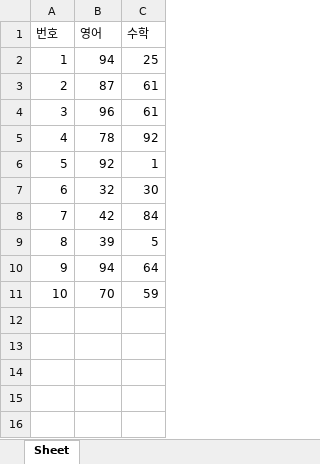
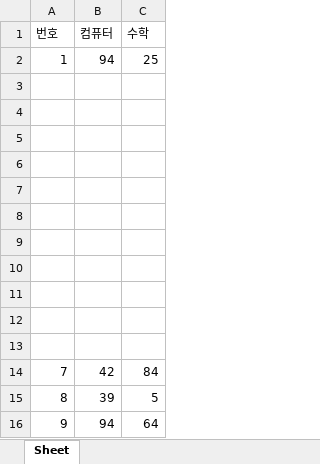
Before and after one commit to brian110326/pythonsource, an Excel workbook: ch2/resource/range.xlsx, sheet Sheet, drawn as a sheet; values as stored, in another font and other column widths than the file's, no borders; removed rows and columns are numbered as before the commit, all else as after; the diff names each change by its address in the sheet, - before the commit and + after, or states it on an @@ line.

```diff
--- a/ch2/resource/range.xlsx (sheet Sheet)
+++ b/ch2/resource/range.xlsx (sheet Sheet)
-B1: 영어
+B1: 컴퓨터
-row 3: 2 | 87 | 61
+row 3: (empty)
-row 4: 3 | 96 | 61
+row 4: (empty)
-row 5: 4 | 78 | 92
+row 5: (empty)
-row 6: 5 | 92 | 1
+row 6: (empty)
-row 7: 6 | 32 | 30
+row 7: (empty)
+row 8: (empty)
+row 9: (empty)
+row 10: (empty)
+row 11: (empty)
+row 12: (empty)
+row 13: (empty)
-row 11: 10 | 70 | 59
```
Also changed, not shown: 1 other file.
